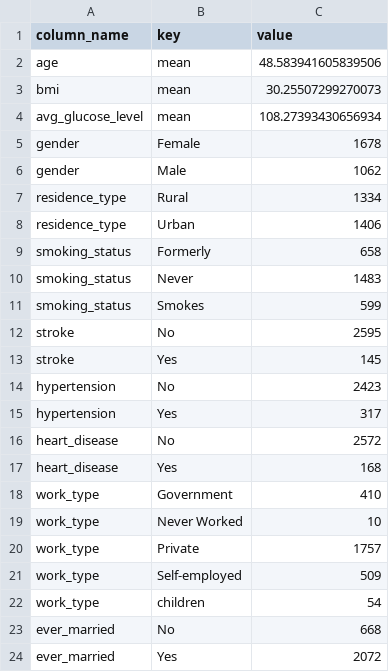
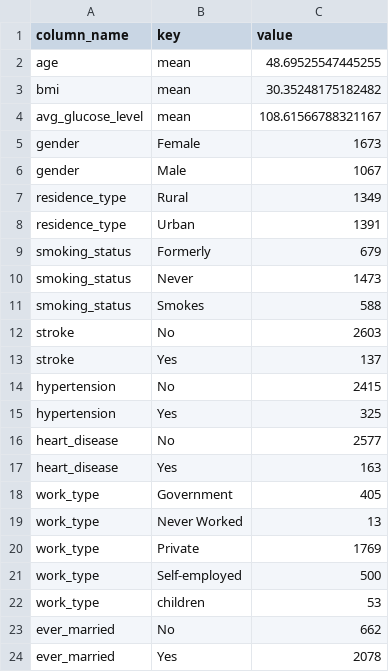
Before and after one commit to UBC-DSCI-310-2025W2/dsci-310-group-06, a CSV file: results/tables/01_summary-stats.csv, drawn as a sheet.

```diff
--- a/results/tables/01_summary-stats.csv
+++ b/results/tables/01_summary-stats.csv
@@ -1,24 +1,24 @@
 column_name,key,value
-age,mean,48.583941605839506
-bmi,mean,30.25507299270073
-avg_glucose_level,mean,108.27393430656934
-gender,Female,1678
-gender,Male,1062
-residence_type,Rural,1334
-residence_type,Urban,1406
-smoking_status,Formerly,658
-smoking_status,Never,1483
-smoking_status,Smokes,599
-stroke,No,2595
-stroke,Yes,145
-hypertension,No,2423
-hypertension,Yes,317
-heart_disease,No,2572
-heart_disease,Yes,168
-work_type,Government,410
-work_type,Never Worked,10
-work_type,Private,1757
-work_type,Self-employed,509
-work_type,children,54
-ever_married,No,668
-ever_married,Yes,2072
+age,mean,48.69525547445255
+bmi,mean,30.35248175182482
+avg_glucose_level,mean,108.61566788321167
+gender,Female,1673
+gender,Male,1067
+residence_type,Rural,1349
+residence_type,Urban,1391
+smoking_status,Formerly,679
+smoking_status,Never,1473
+smoking_status,Smokes,588
+stroke,No,2603
+stroke,Yes,137
+hypertension,No,2415
+hypertension,Yes,325
+heart_disease,No,2577
+heart_disease,Yes,163
+work_type,Government,405
+work_type,Never Worked,13
+work_type,Private,1769
+work_type,Self-employed,500
+work_type,children,53
+ever_married,No,662
+ever_married,Yes,2078
```
Also changed, not shown: results/tables/02_coarse-knn-cv-results.csv, results/tables/03_fine-knn-cv-results.csv, 43 other files.
